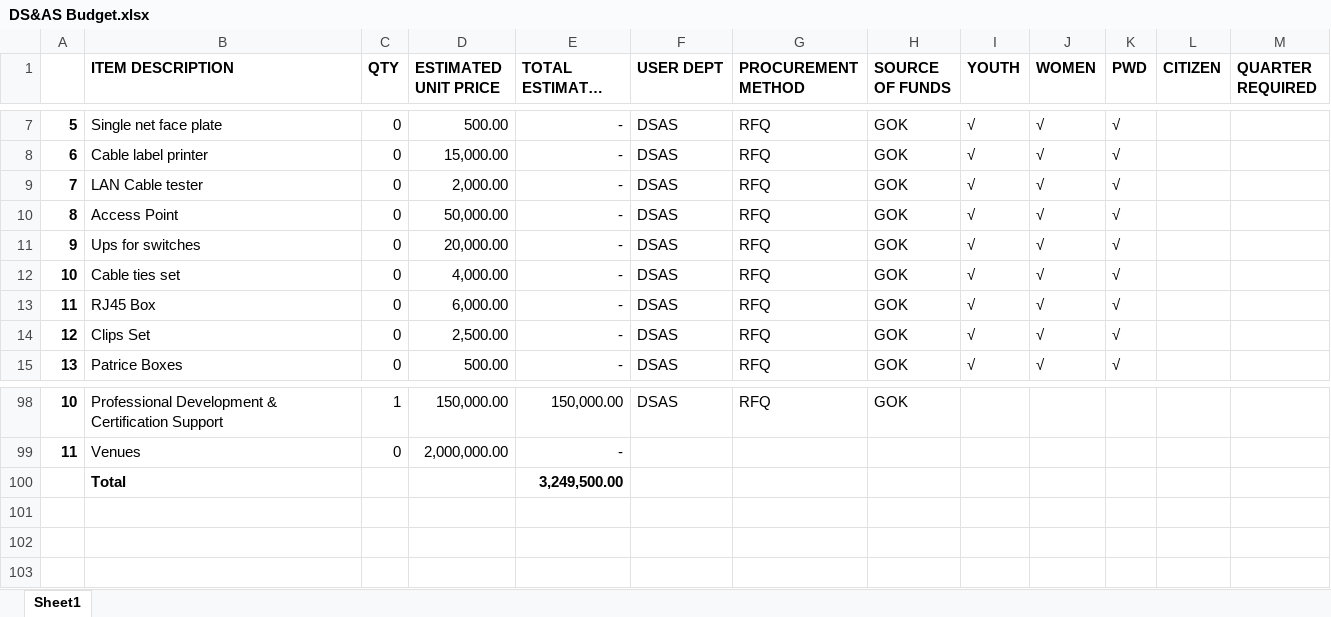
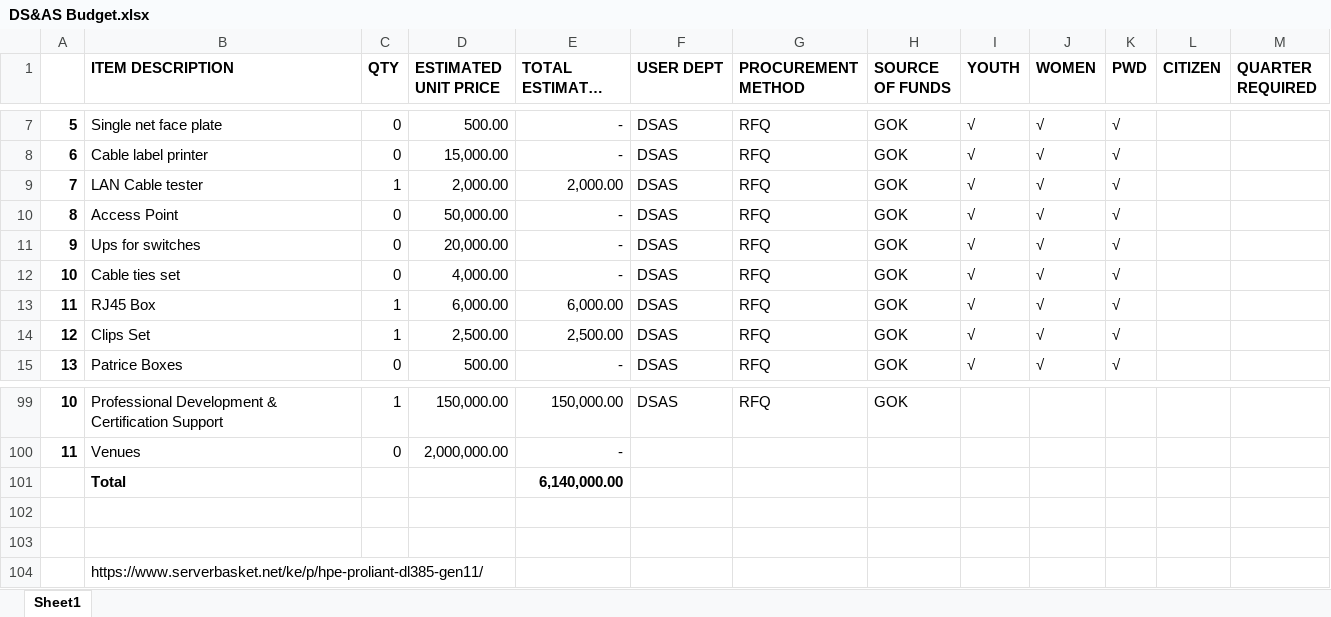
Before and after one commit to MwauraPatrick/DSAS, an Excel workbook: DS&AS Budget.xlsx, sheet Sheet1, drawn as a sheet; only a part is shown, gaps mark what is left out; long unchanged cells end in …; values as stored, in another font and other column widths than the file's, no borders; addresses are those after the commit; the diff covers the shown part only; the diff names each change by its address in the sheet, - before the commit and + after, or states it on an @@ line.

```diff
--- a/DS&AS Budget.xlsx (sheet Sheet1)
+++ b/DS&AS Budget.xlsx (sheet Sheet1)
-C9 (QTY): 0
+C9 (QTY): 1
-E9 (TOTAL ESTIMATED PRICE): -
+E9 (TOTAL ESTIMATED PRICE): 2,000.00
-C13:C14 (QTY): 0
+C13:C14 (QTY): 1
-E13 (TOTAL ESTIMATED PRICE): -
+E13 (TOTAL ESTIMATED PRICE): 6,000.00
-E14 (TOTAL ESTIMATED PRICE): -
+E14 (TOTAL ESTIMATED PRICE): 2,500.00
-E101 (TOTAL ESTIMATED PRICE): 3,249,500.00
+E101 (TOTAL ESTIMATED PRICE): 6,140,000.00
+row 102: (empty)
+row 103: (empty)
+row 104:  | https://www.serverbasket.net/ke/p/hpe-proliant-dl385-gen11/
```
Also changed, not shown: 3 added rows, 2 removed rows and 20 edited cells elsewhere in this sheet, formulas that keep their value, 2 other files.
